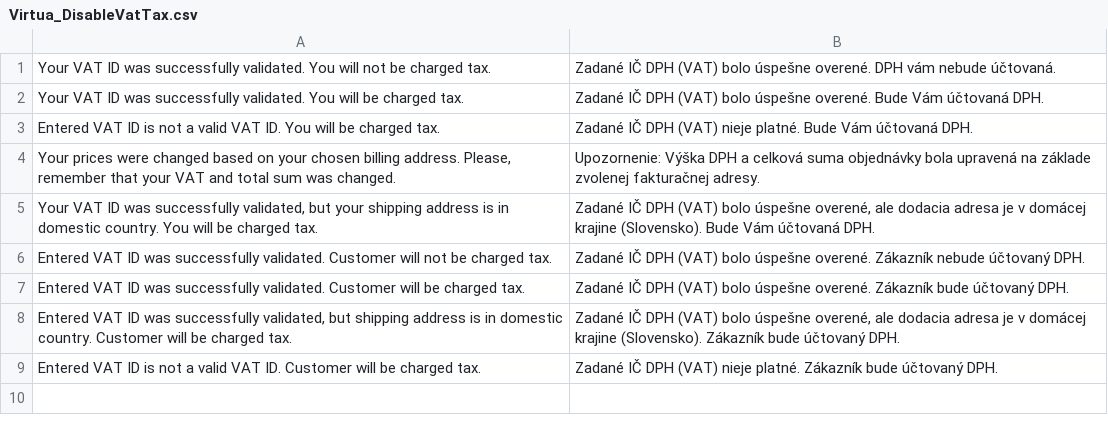
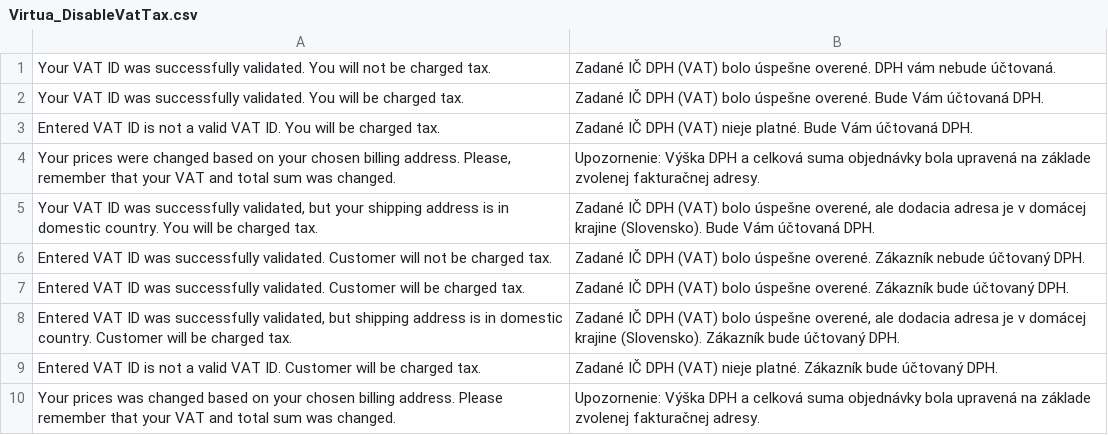
Before and after one commit to jmendozacu/petpark, a CSV file: app/locale/sk_SK/Virtua_DisableVatTax.csv, drawn as a sheet.

```diff
--- a/app/locale/sk_SK/Virtua_DisableVatTax.csv
+++ b/app/locale/sk_SK/Virtua_DisableVatTax.csv
@@ -9 +9,2 @@
 "Entered VAT ID is not a valid VAT ID. Customer will be charged tax.", "Zadané IČ DPH (VAT) nieje platné. Zákazník bude účtovaný DPH."
+"Your prices was changed based on your chosen billing address. Please remember that your VAT and total sum was changed.", "Upozornenie: Výška DPH a celková suma objednávky bola upravená na základe zvolenej fakturačnej adresy."
```
Also changed, not shown: app/locale/cs_CZ/Virtua_DisableVatTax.csv, 1 other file.
